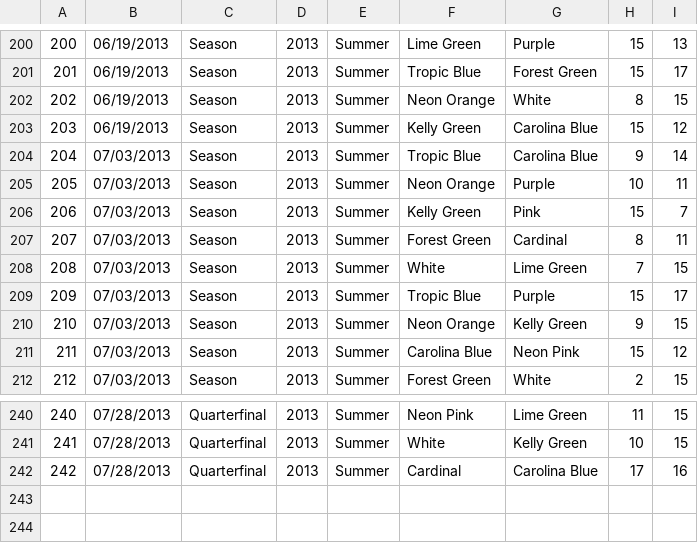
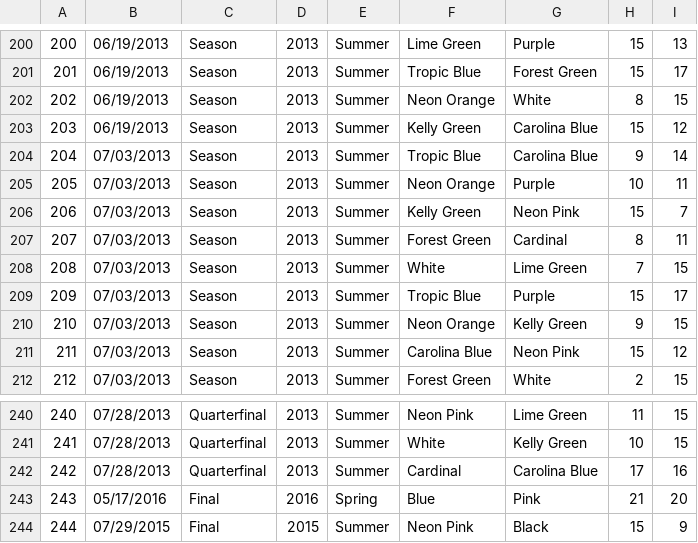
Before and after one commit to b-twice/rvau-api, a CSV file: db/seed/Game.csv, drawn as a sheet; only a part is shown, gaps mark what is left out.

```diff
--- a/db/seed/Game.csv
+++ b/db/seed/Game.csv
@@ -205,3 +205,3 @@
 205,07/03/2013,Season,2013,Summer,Neon Orange,Purple,10,11
-206,07/03/2013,Season,2013,Summer,Kelly Green,Pink,15,7
+206,07/03/2013,Season,2013,Summer,Kelly Green,Neon Pink,15,7
 207,07/03/2013,Season,2013,Summer,Forest Green,Cardinal,8,11
@@ -242 +242,3 @@
 242,07/28/2013,Quarterfinal,2013,Summer,Cardinal,Carolina Blue,17,16
+243,05/17/2016,Final,2016,Spring,Blue,Pink,21,20
+244,07/29/2015,Final,2015,Summer,Neon Pink,Black,15,9
```
Also changed, not shown: db/seed/Player.csv, 3 other files.
